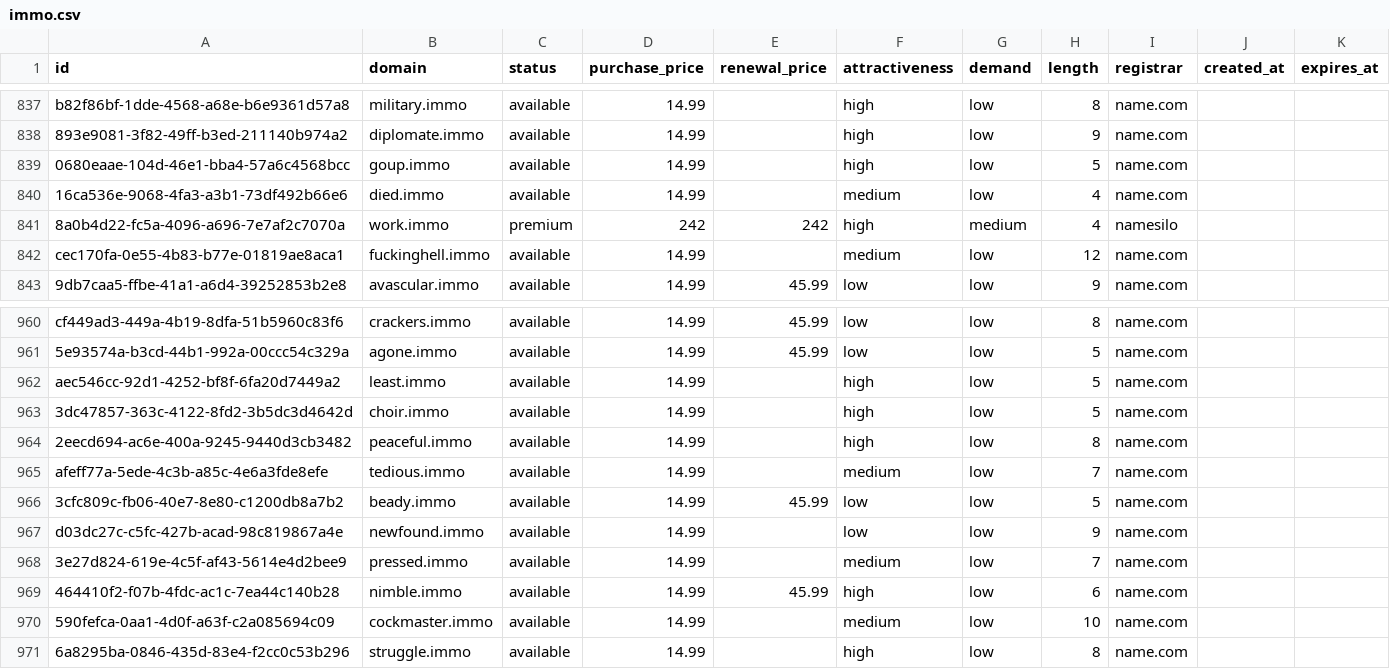
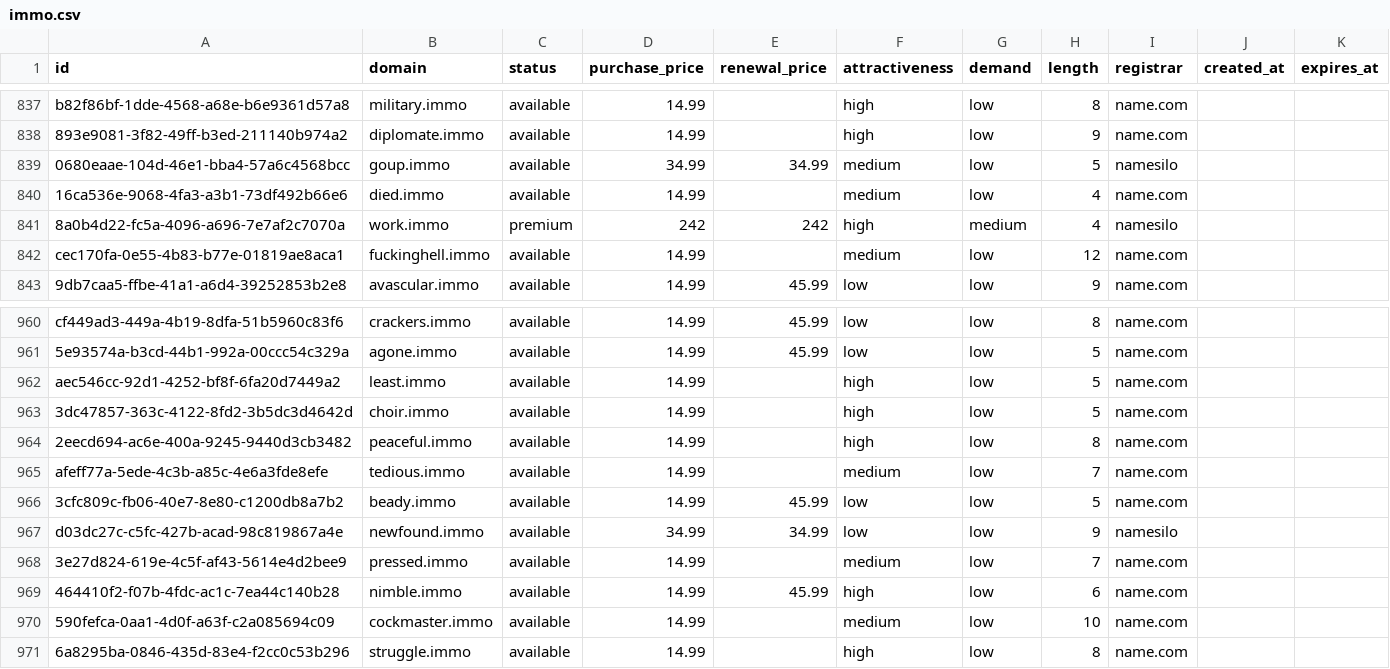
Before and after one commit to UniqueDomains/immo-oneword-domains, a CSV file: immo.csv, drawn as a sheet; only a part is shown, gaps mark what is left out.

Commit message:
Domains update

```diff
--- a/immo.csv
+++ b/immo.csv
@@ -838,3 +838,3 @@ b82f86bf-1dde-4568-a68e-b6e9361d57a8,military.immo,available,14.99,,high,low,8,n
 893e9081-3f82-49ff-b3ed-211140b974a2,diplomate.immo,available,14.99,,high,low,9,name.com,,
-0680eaae-104d-46e1-bba4-57a6c4568bcc,goup.immo,available,14.99,,high,low,5,name.com,,
+0680eaae-104d-46e1-bba4-57a6c4568bcc,goup.immo,available,34.99,34.99,medium,low,5,namesilo,,
 16ca536e-9068-4fa3-a3b1-73df492b66e6,died.immo,available,14.99,,medium,low,4,name.com,,
@@ -966,3 +966,3 @@ afeff77a-5ede-4c3b-a85c-4e6a3fde8efe,tedious.immo,available,14.99,,medium,low,7,
 3cfc809c-fb06-40e7-8e80-c1200db8a7b2,beady.immo,available,14.99,45.99,low,low,5,name.com,,
-d03dc27c-c5fc-427b-acad-98c819867a4e,newfound.immo,available,14.99,,low,low,9,name.com,,
+d03dc27c-c5fc-427b-acad-98c819867a4e,newfound.immo,available,34.99,34.99,low,low,9,namesilo,,
 3e27d824-619e-4c5f-af43-5614e4d2bee9,pressed.immo,available,14.99,,medium,low,7,name.com,,
```
Also changed, not shown: 4 other files.
